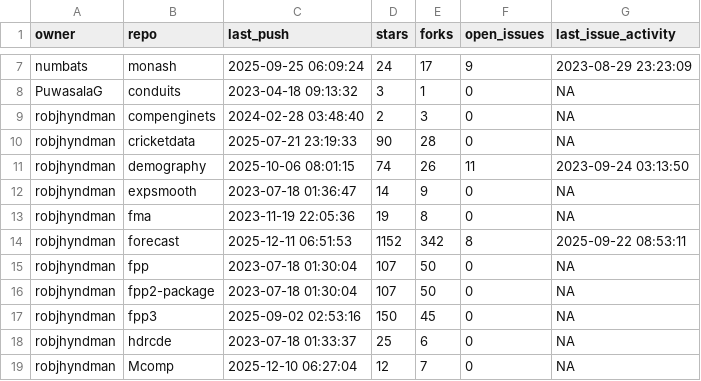
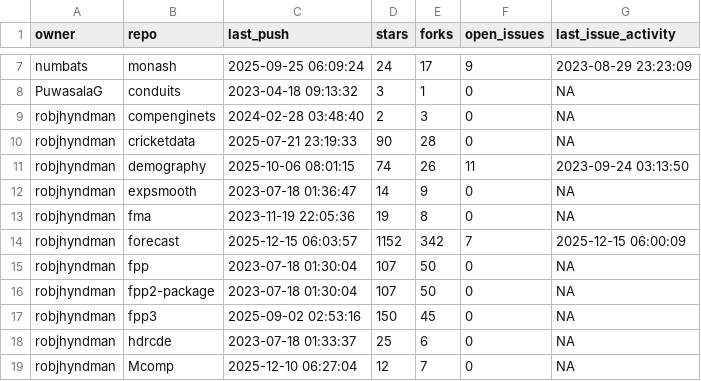
Before and after one commit to robjhyndman/gh-dashboard, a CSV file: current_week.csv, drawn as a sheet; only a part is shown, gaps mark what is left out.

```diff
--- a/current_week.csv
+++ b/current_week.csv
@@ -13,3 +13,3 @@
 "robjhyndman","fma",2023-11-19 22:05:36,19,8,0,NA
-"robjhyndman","forecast",2025-12-11 06:51:53,1152,342,8,2025-09-22 08:53:11
+"robjhyndman","forecast",2025-12-15 06:03:57,1152,342,7,2025-12-15 06:00:09
 "robjhyndman","fpp",2023-07-18 01:30:04,107,50,0,NA
```
